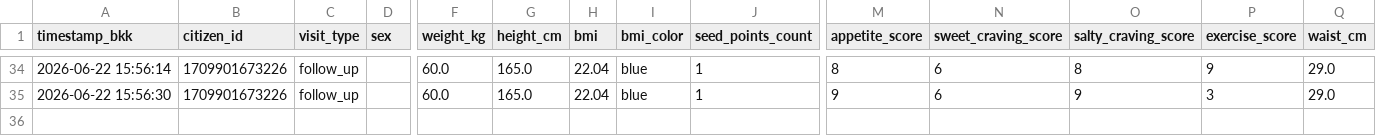
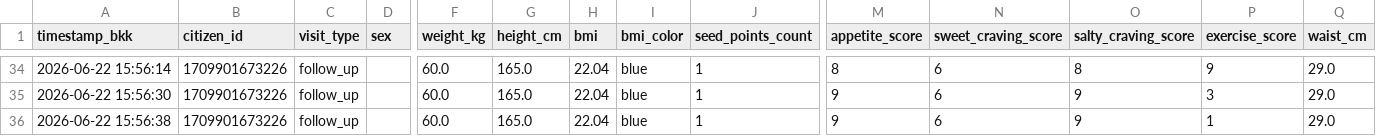
Before and after one commit to PythonianSt/Ear, a CSV file: ear_acupressure.csv, drawn as a sheet; only a part is shown, gaps mark what is left out; rows hold the shown columns only; the diff names each change by its address in the sheet, - before the commit and + after, or states it on an @@ line.

Commit message:
Update auricular acupressure CSV 2026-06-22 15:56:38

```diff
--- a/ear_acupressure.csv
+++ b/ear_acupressure.csv
+row 36: 2026-06-22 15:56:38 | 1709901673226 | follow_up |  | 60.0 | 165.0 | 22.04 | blue | 1 | 9 | 6 | 9 | 1 | 29.0
```
